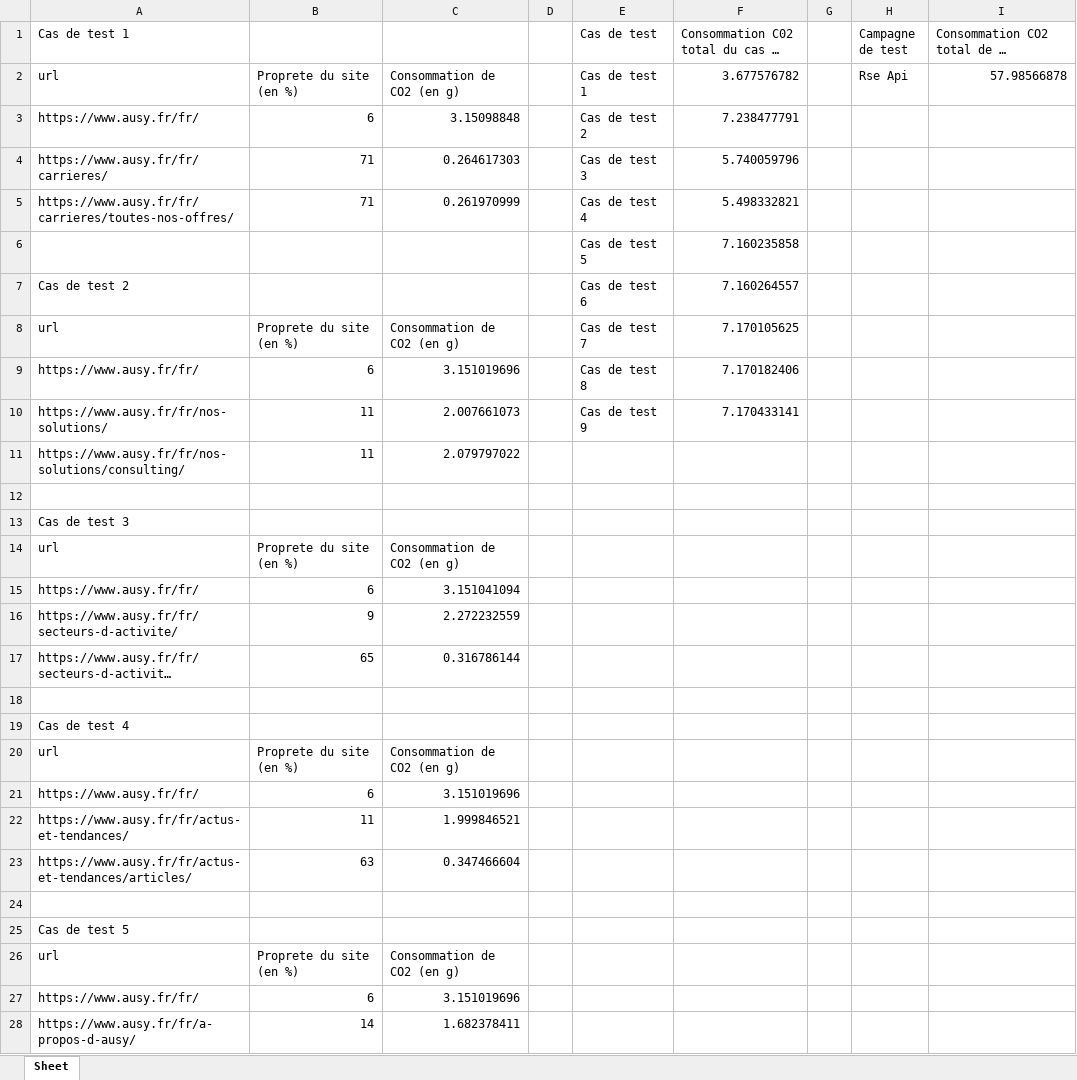
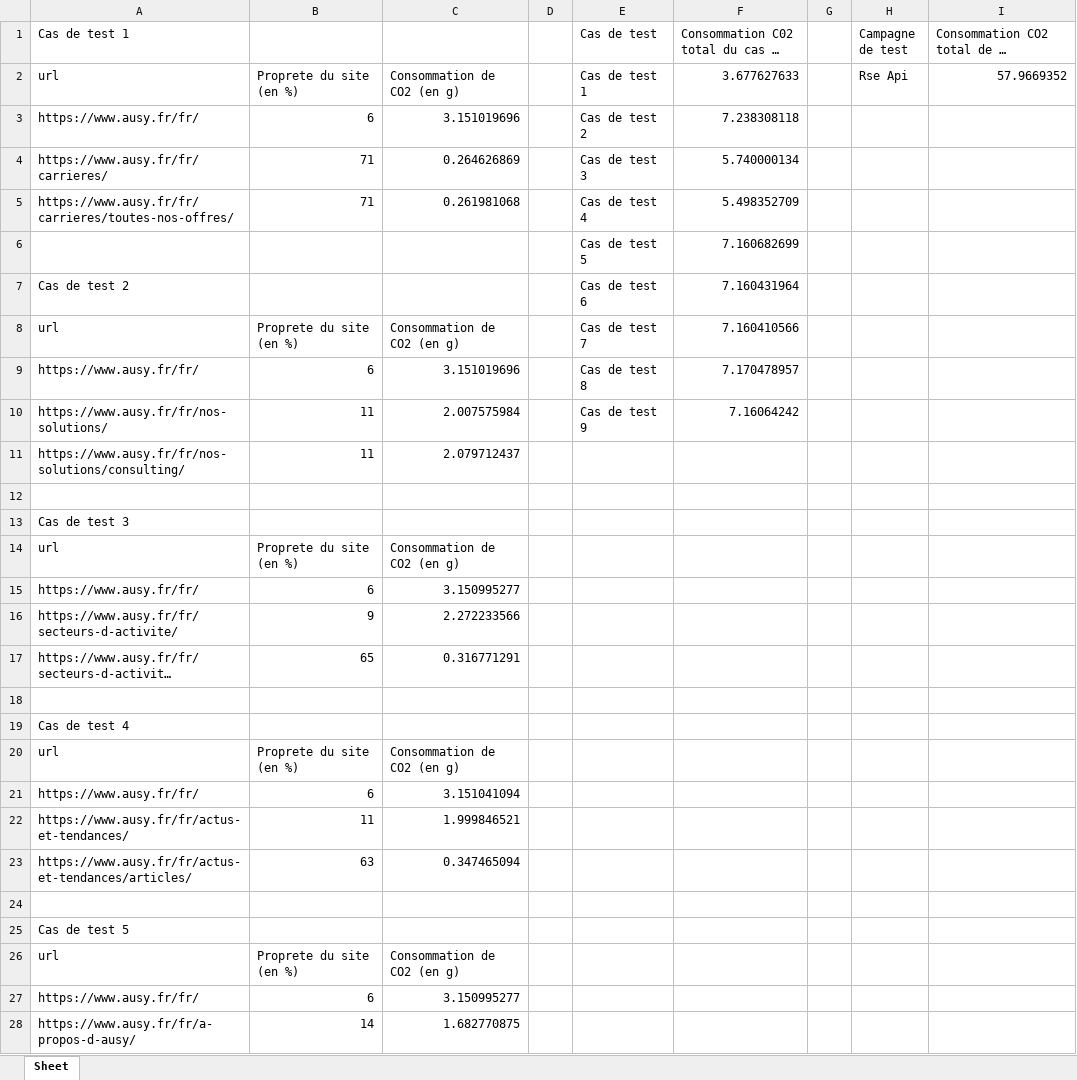
Before and after one commit to ndf78/rse_robot, an Excel workbook: rapport/rapport_api.xlsx, sheet Sheet, drawn as a sheet; only a part is shown; long unchanged cells end in …; values as stored, in another font and other column widths than the file's, no borders; the diff covers the shown part only; the diff names each change by its address in the sheet, - before the commit and + after, or states it on an @@ line.

```diff
--- a/rapport/rapport_api.xlsx (sheet Sheet)
+++ b/rapport/rapport_api.xlsx (sheet Sheet)
-F2: 3.677576782
+F2: 3.677627633
-I2: 57.98566878
+I2: 57.9669352
-C3: 3.15098848
+C3: 3.151019696
-F3: 7.238477791
+F3: 7.238308118
-C4: 0.264617303
+C4: 0.264626869
-F4: 5.740059796
+F4: 5.740000134
-C5: 0.261970999
+C5: 0.261981068
-F5: 5.498332821
+F5: 5.498352709
-F6: 7.160235858
+F6: 7.160682699
-F7: 7.160264557
+F7: 7.160431964
-F8: 7.170105625
+F8: 7.160410566
-F9: 7.170182406
+F9: 7.170478957
-C10: 2.007661073
+C10: 2.007575984
-F10: 7.170433141
+F10: 7.16064242
-C11: 2.079797022
+C11: 2.079712437
@@ row 33 moved to row 15: https://www.ausy.fr/fr/ @@
-C16: 2.272232559
+C16: 2.272233566
-C17: 0.316786144
+C17: 0.316771291
@@ row 21 moved to row 39: https://www.ausy.fr/fr/ @@
@@ row 15 moved to row 21: https://www.ausy.fr/fr/ @@
-C23: 0.347466604
+C23: 0.347465094
@@ row 27 moved to row 51: https://www.ausy.fr/fr/ @@
@@ row 51 moved to row 27: https://www.ausy.fr/fr/ @@
-C28: 1.682378411
+C28: 1.682770875
```
Also changed, not shown: 3 moved rows and 6 edited cells elsewhere in this sheet, 5 other files.
